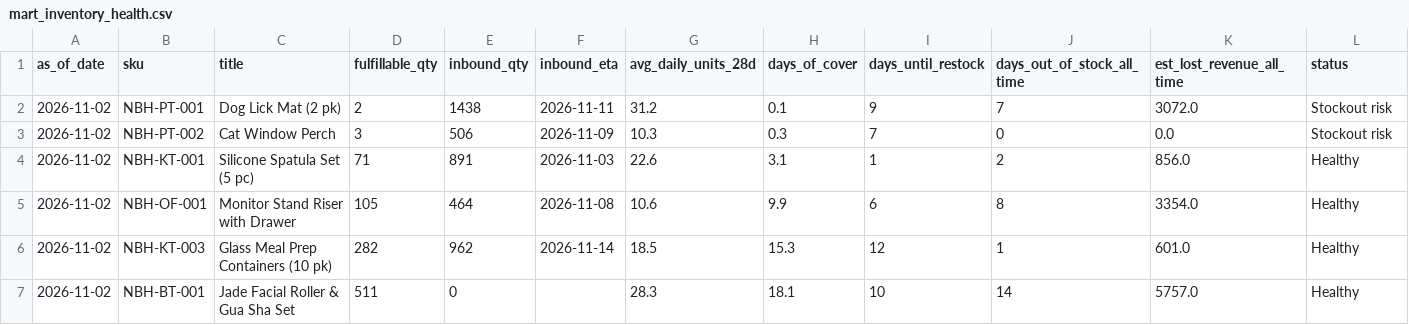
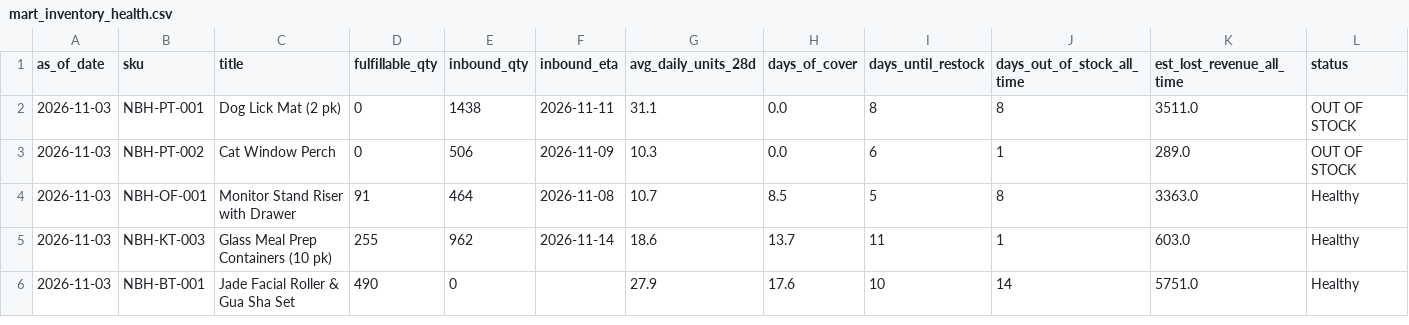
Before and after one commit to Ashleysdata/amazon_seller_analytics, a CSV file: data/marts/mart_inventory_health.csv, drawn as a sheet; only a part is shown; the diff covers the shown part only.

```diff
--- a/data/marts/mart_inventory_health.csv
+++ b/data/marts/mart_inventory_health.csv
@@ -1,7 +1,6 @@
 as_of_date,sku,title,fulfillable_qty,inbound_qty,inbound_eta,avg_daily_units_28d,days_of_cover,days_until_restock,days_out_of_stock_all_time,est_lost_revenue_all_time,status
-2026-11-02,NBH-PT-001,Dog Lick Mat (2 pk),2,1438,2026-11-11,31.2,0.1,9,7,3072.0,Stockout risk
-2026-11-02,NBH-PT-002,Cat Window Perch,3,506,2026-11-09,10.3,0.3,7,0,0.0,Stockout risk
-2026-11-02,NBH-KT-001,Silicone Spatula Set (5 pc),71,891,2026-11-03,22.6,3.1,1,2,856.0,Healthy
-2026-11-02,NBH-OF-001,Monitor Stand Riser with Drawer,105,464,2026-11-08,10.6,9.9,6,8,3354.0,Healthy
-2026-11-02,NBH-KT-003,Glass Meal Prep Containers (10 pk),282,962,2026-11-14,18.5,15.3,12,1,601.0,Healthy
-2026-11-02,NBH-BT-001,Jade Facial Roller & Gua Sha Set,511,0,,28.3,18.1,10,14,5757.0,Healthy
+2026-11-03,NBH-PT-001,Dog Lick Mat (2 pk),0,1438,2026-11-11,31.1,0.0,8,8,3511.0,OUT OF STOCK
+2026-11-03,NBH-PT-002,Cat Window Perch,0,506,2026-11-09,10.3,0.0,6,1,289.0,OUT OF STOCK
+2026-11-03,NBH-OF-001,Monitor Stand Riser with Drawer,91,464,2026-11-08,10.7,8.5,5,8,3363.0,Healthy
+2026-11-03,NBH-KT-003,Glass Meal Prep Containers (10 pk),255,962,2026-11-14,18.6,13.7,11,1,603.0,Healthy
+2026-11-03,NBH-BT-001,Jade Facial Roller & Gua Sha Set,490,0,,27.9,17.6,10,14,5751.0,Healthy
```
Also changed, not shown: 1 added row and 28 edited cells elsewhere in this file, data/marts/fct_daily_sku.csv, data/marts/mart_campaign_actions.csv, 7 other files.
